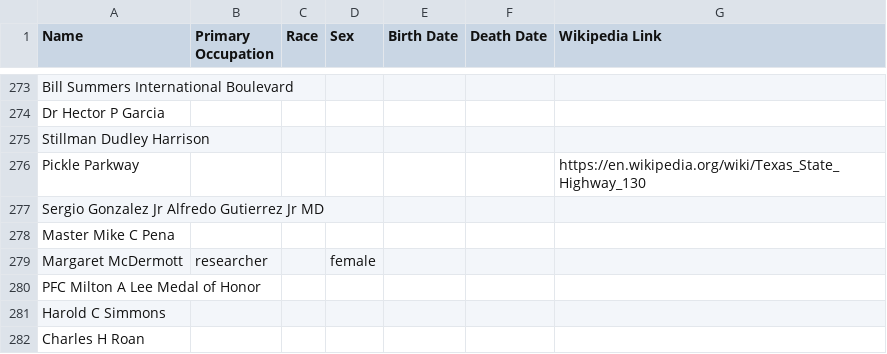
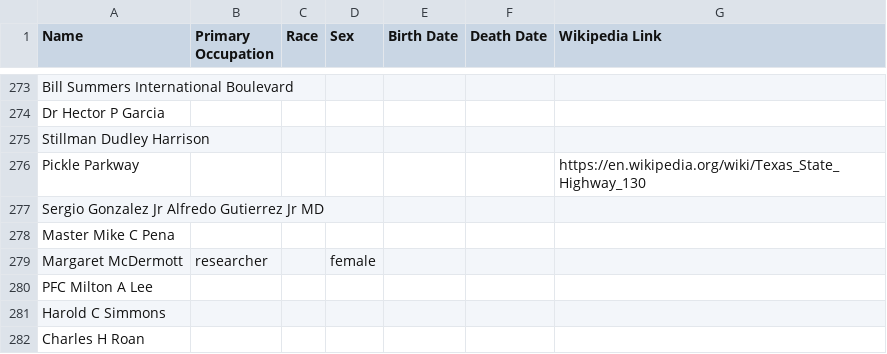
Before and after one commit to sambowerman1/Capstone, a CSV file: texas/wiki_scraper_output.csv, drawn as a sheet; only a part is shown, gaps mark what is left out; the diff covers the shown part only.

```diff
--- a/texas/wiki_scraper_output.csv
+++ b/texas/wiki_scraper_output.csv
@@ -279,3 +279,3 @@ Master Mike C Pena,,,,,,
 Margaret McDermott,researcher,,female,,,
-PFC Milton A Lee Medal of Honor,,,,,,
+PFC Milton A Lee,,,,,,
 Harold C Simmons,,,,,,
```
Also changed, not shown: 1 added row, 1 removed row and 16 edited cells elsewhere in this file, 3 other files.
